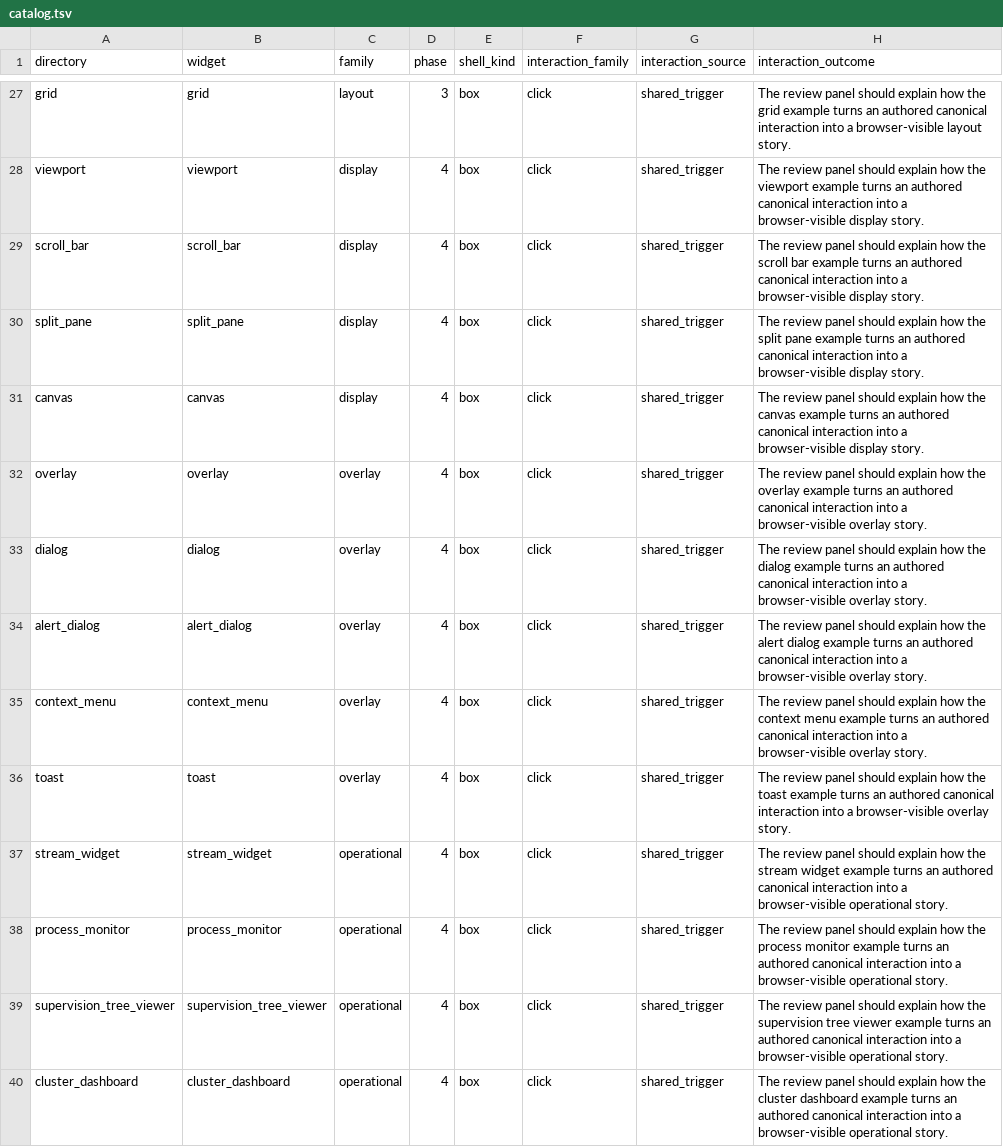
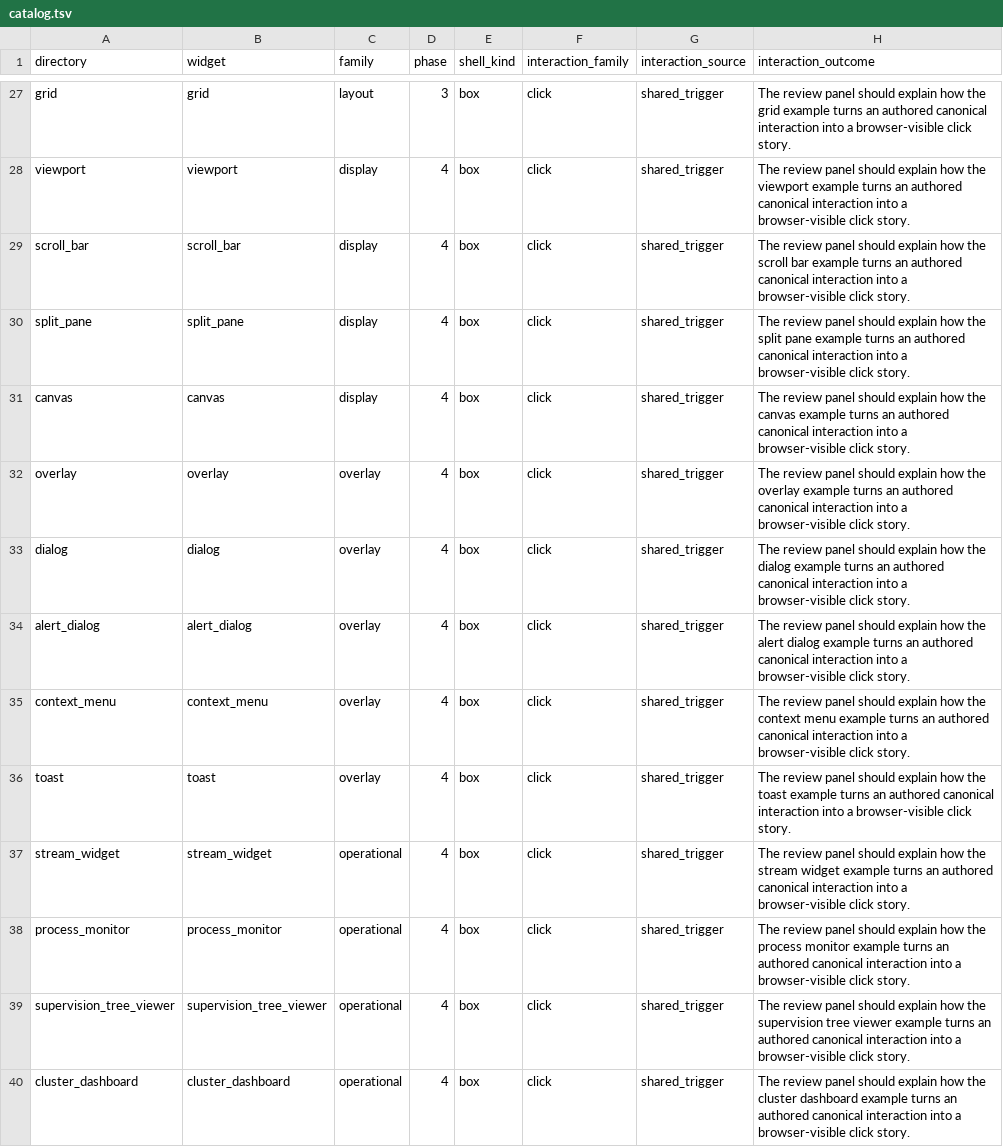
Before and after one commit to The-Metagraph/unified_ui, a TSV file: examples/catalog.tsv, drawn as a sheet; only a part is shown, gaps mark what is left out; the diff covers the shown part only; the diff names each change by its address in the sheet, - before the commit and + after, or states it on an @@ line.

Commit message:
Implement examples phase 8 section 8.2 foundational interactions

```diff
--- a/examples/catalog.tsv
+++ b/examples/catalog.tsv
-H27 (interaction_outcome): …a browser-visible layout story.
+H27 (interaction_outcome): …a browser-visible click story.
-H28 (interaction_outcome): …a browser-visible display story.
+H28 (interaction_outcome): …a browser-visible click story.
-H29 (interaction_outcome): …a browser-visible display story.
+H29 (interaction_outcome): …a browser-visible click story.
-H30 (interaction_outcome): …a browser-visible display story.
+H30 (interaction_outcome): …a browser-visible click story.
-H31 (interaction_outcome): …a browser-visible display story.
+H31 (interaction_outcome): …a browser-visible click story.
-H32 (interaction_outcome): …a browser-visible overlay story.
+H32 (interaction_outcome): …a browser-visible click story.
-H33 (interaction_outcome): …a browser-visible overlay story.
+H33 (interaction_outcome): …a browser-visible click story.
-H34 (interaction_outcome): …a browser-visible overlay story.
+H34 (interaction_outcome): …a browser-visible click story.
-H35 (interaction_outcome): …a browser-visible overlay story.
+H35 (interaction_outcome): …a browser-visible click story.
-H36 (interaction_outcome): …a browser-visible overlay story.
+H36 (interaction_outcome): …a browser-visible click story.
-H37 (interaction_outcome): …a browser-visible operational story.
+H37 (interaction_outcome): …a browser-visible click story.
-H38 (interaction_outcome): …a browser-visible operational story.
+H38 (interaction_outcome): …a browser-visible click story.
-H39 (interaction_outcome): …a browser-visible operational story.
+H39 (interaction_outcome): …a browser-visible click story.
-H40 (interaction_outcome): …a browser-visible operational story.
+H40 (interaction_outcome): …a browser-visible click story.
```
Also changed, not shown: 67 edited cells elsewhere in this file, 25 other files.
